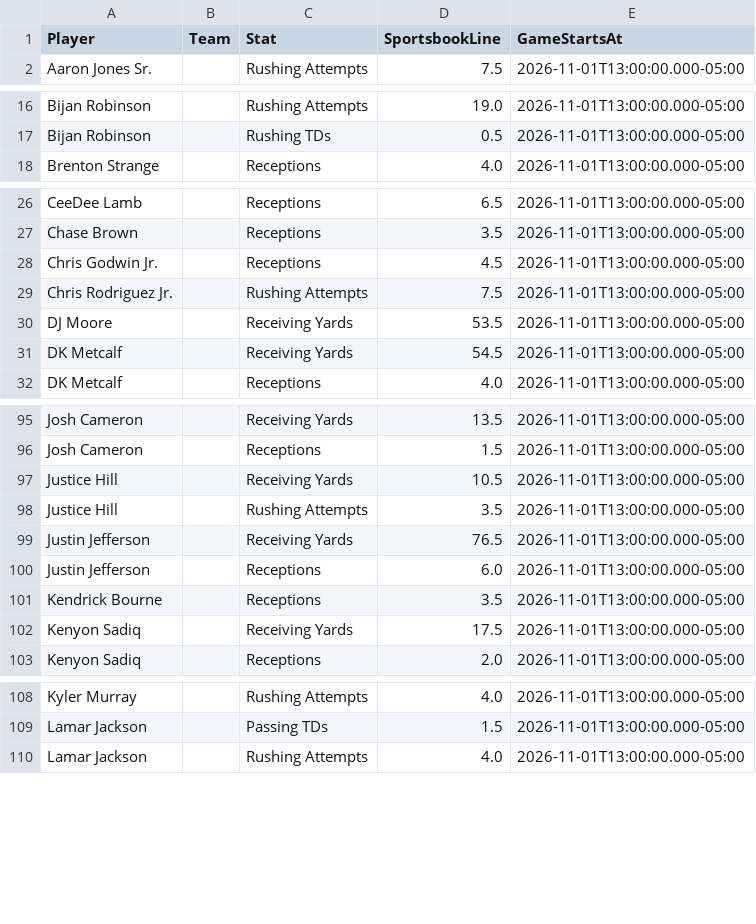
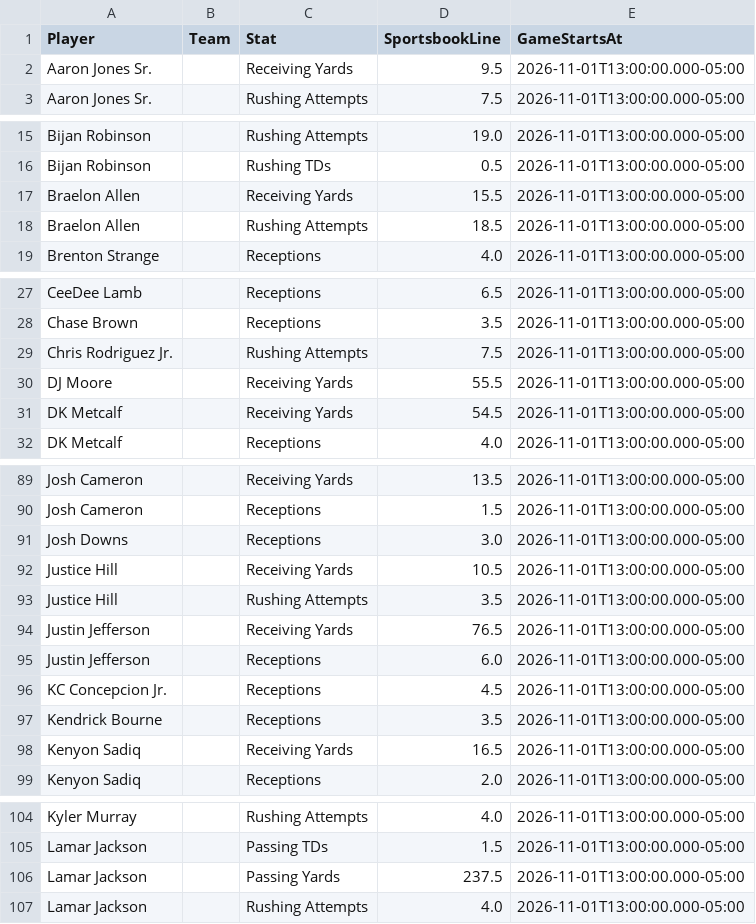
Before and after one commit to jakobabrahamson32-lgtm/courtside-edge, a CSV file: nfl_prizepicks_lines.csv, drawn as a sheet; only a part is shown, gaps mark what is left out; the diff covers the shown part only.

```diff
--- a/nfl_prizepicks_lines.csv
+++ b/nfl_prizepicks_lines.csv
@@ -1,2 +1,3 @@
 Player,Team,Stat,SportsbookLine,GameStartsAt
+Aaron Jones Sr.,,Receiving Yards,9.5,2026-11-01T13:00:00.000-05:00
 Aaron Jones Sr.,,Rushing Attempts,7.5,2026-11-01T13:00:00.000-05:00
@@ -17,2 +16,4 @@ Bijan Robinson,,Rushing Attempts,19.0,2026-11-01T13:00:00.000-05:00
 Bijan Robinson,,Rushing TDs,0.5,2026-11-01T13:00:00.000-05:00
+Braelon Allen,,Receiving Yards,15.5,2026-11-01T13:00:00.000-05:00
+Braelon Allen,,Rushing Attempts,18.5,2026-11-01T13:00:00.000-05:00
 Brenton Strange,,Receptions,4.0,2026-11-01T13:00:00.000-05:00
@@ -27,5 +28,4 @@ CeeDee Lamb,,Receptions,6.5,2026-11-01T13:00:00.000-05:00
 Chase Brown,,Receptions,3.5,2026-11-01T13:00:00.000-05:00
-Chris Godwin Jr.,,Receptions,4.5,2026-11-01T13:00:00.000-05:00
 Chris Rodriguez Jr.,,Rushing Attempts,7.5,2026-11-01T13:00:00.000-05:00
-DJ Moore,,Receiving Yards,53.5,2026-11-01T13:00:00.000-05:00
+DJ Moore,,Receiving Yards,55.5,2026-11-01T13:00:00.000-05:00
 DK Metcalf,,Receiving Yards,54.5,2026-11-01T13:00:00.000-05:00
@@ -96,2 +90,3 @@ Josh Cameron,,Receiving Yards,13.5,2026-11-01T13:00:00.000-05:00
 Josh Cameron,,Receptions,1.5,2026-11-01T13:00:00.000-05:00
+Josh Downs,,Receptions,3.0,2026-11-01T13:00:00.000-05:00
 Justice Hill,,Receiving Yards,10.5,2026-11-01T13:00:00.000-05:00
@@ -100,4 +95,5 @@ Justin Jefferson,,Receiving Yards,76.5,2026-11-01T13:00:00.000-05:00
 Justin Jefferson,,Receptions,6.0,2026-11-01T13:00:00.000-05:00
+KC Concepcion Jr.,,Receptions,4.5,2026-11-01T13:00:00.000-05:00
 Kendrick Bourne,,Receptions,3.5,2026-11-01T13:00:00.000-05:00
-Kenyon Sadiq,,Receiving Yards,17.5,2026-11-01T13:00:00.000-05:00
+Kenyon Sadiq,,Receiving Yards,16.5,2026-11-01T13:00:00.000-05:00
 Kenyon Sadiq,,Receptions,2.0,2026-11-01T13:00:00.000-05:00
@@ -109,2 +105,3 @@ Kyler Murray,,Rushing Attempts,4.0,2026-11-01T13:00:00.000-05:00
 Lamar Jackson,,Passing TDs,1.5,2026-11-01T13:00:00.000-05:00
+Lamar Jackson,,Passing Yards,237.5,2026-11-01T13:00:00.000-05:00
 Lamar Jackson,,Rushing Attempts,4.0,2026-11-01T13:00:00.000-05:00
```
Also changed, not shown: 10 added rows, 12 removed rows and 8 edited cells elsewhere in this file, model_history.csv, nba_injuries.csv, 5 other files.
